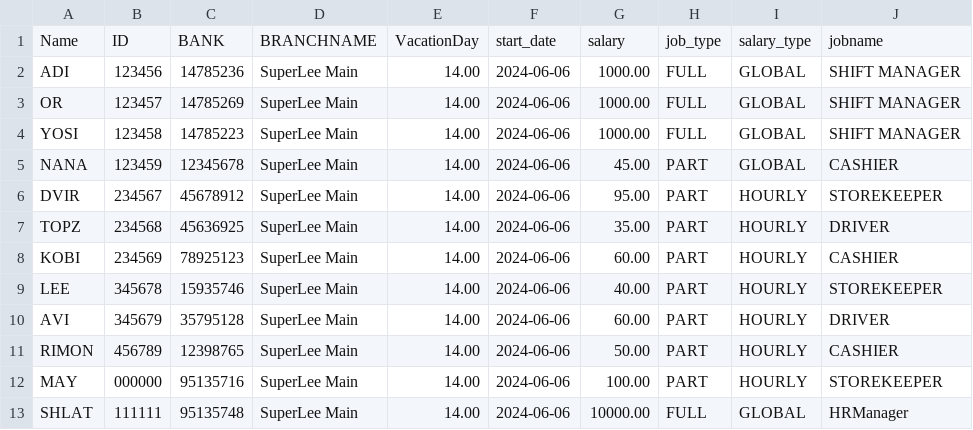
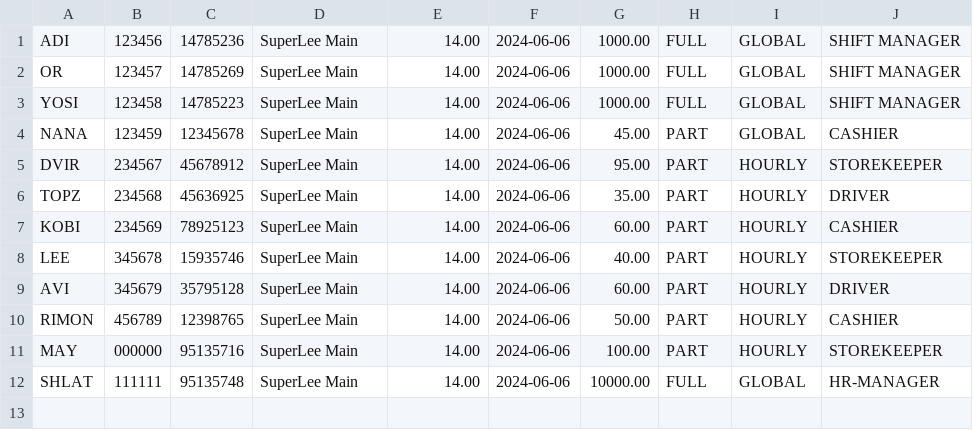
Before and after one commit to may-s-l/ADSS_Group_V, a CSV file: dev/src/DataToupload/Employees.csv, drawn as a sheet.

```diff
--- a/dev/src/DataToupload/Employees.csv
+++ b/dev/src/DataToupload/Employees.csv
@@ -1,2 +1 @@
-Name,ID,BANK,BRANCHNAME,VacationDay,start_date,salary,job_type, salary_type,jobname
 ADI,123456,14785236,SuperLee Main,14.00,2024-06-06,1000.00,FULL,GLOBAL,SHIFT MANAGER
@@ -12,2 +11,2 @@ RIMON,456789,12398765,SuperLee Main,14.00,2024-06-06,50.00,PART,HOURLY,CASHIER
 MAY,000000,95135716,SuperLee Main,14.00,2024-06-06,100.00,PART,HOURLY,STOREKEEPER
-SHLAT,111111,95135748,SuperLee Main,14.00,2024-06-06,10000.00,FULL,GLOBAL,HRManager
+SHLAT,111111,95135748,SuperLee Main,14.00,2024-06-06,10000.00,FULL,GLOBAL,HR-MANAGER
```
Also changed, not shown: 5 other files.
